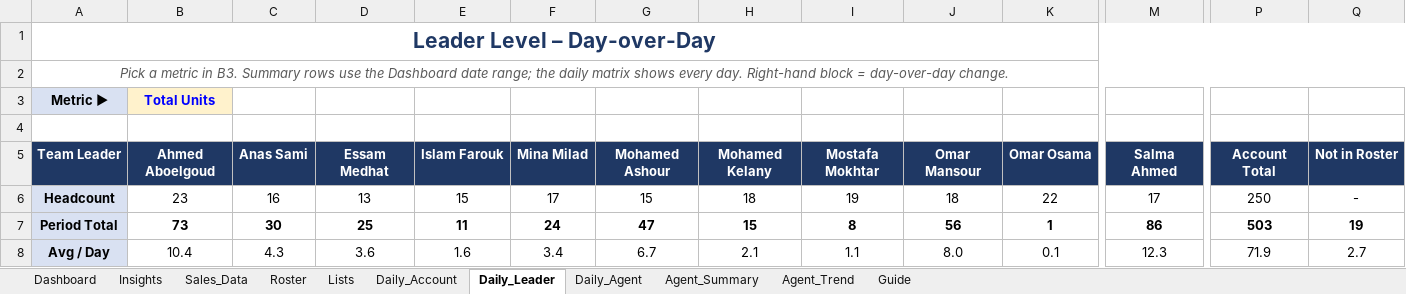
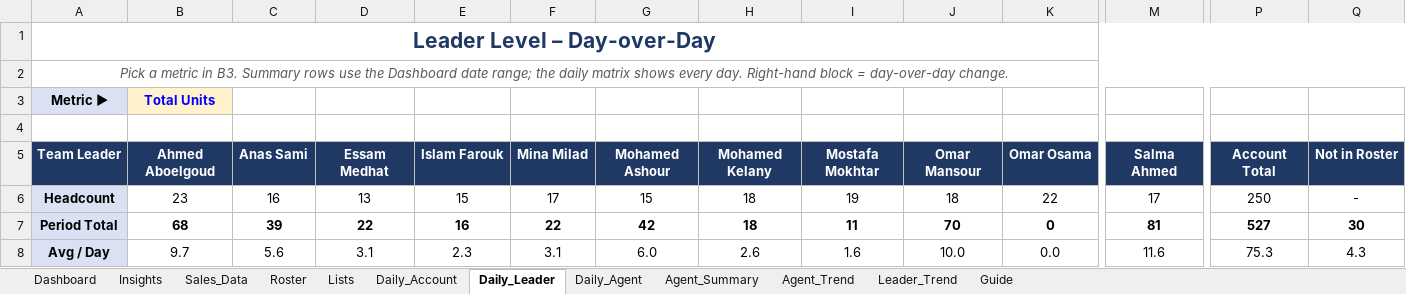
Before and after one commit to comar12/LMS, an Excel workbook: reports/TSX_Sales_Performance_Dashboard.xlsx, sheet Daily_Leader, drawn as a sheet; only a part is shown, gaps mark what is left out; values as stored, in another font and other column widths than the file's, no borders; conditional formats not drawn; the diff covers the shown part only; the diff names each change by its address in the sheet, - before the commit and + after, or states it on an @@ line.

```diff
--- a/reports/TSX_Sales_Performance_Dashboard.xlsx (sheet Daily_Leader)
+++ b/reports/TSX_Sales_Performance_Dashboard.xlsx (sheet Daily_Leader)
+sheet tab: Leader_Trend
-B7: 73
+B7: 68
-C7: 30
+C7: 39
-D7: 25
+D7: 22
-E7: 11
+E7: 16
-F7: 24
+F7: 22
-G7: 47
+G7: 42
-H7: 15
+H7: 18
-I7: 8
+I7: 11
-J7: 56
+J7: 70
-K7: 1
+K7: 0
-M7: 86
+M7: 81
-P7: 503
+P7: 527
-Q7: 19
+Q7: 30
-B8: 10.4
+B8: 9.7
-C8: 4.3
+C8: 5.6
-D8: 3.6
+D8: 3.1
-E8: 1.6
+E8: 2.3
-F8: 3.4
+F8: 3.1
-G8: 6.7
+G8: 6.0
-H8: 2.1
+H8: 2.6
-I8: 1.1
+I8: 1.6
-J8: 8.0
+J8: 10.0
-K8: 0.1
+K8: 0.0
-M8: 12.3
+M8: 11.6
-P8: 71.9
+P8: 75.3
-Q8: 2.7
+Q8: 4.3
```
Also changed, not shown: 1 added row and 63 edited cells elsewhere in this sheet, sheet Sales_Data, sheet Agent_Summary, sheet Dashboard, sheet Daily_Agent, sheet Daily_Account, sheet Insights, 2 more sheets, formulas that keep their value, hidden cells, charts or pictures, 1 other file.
